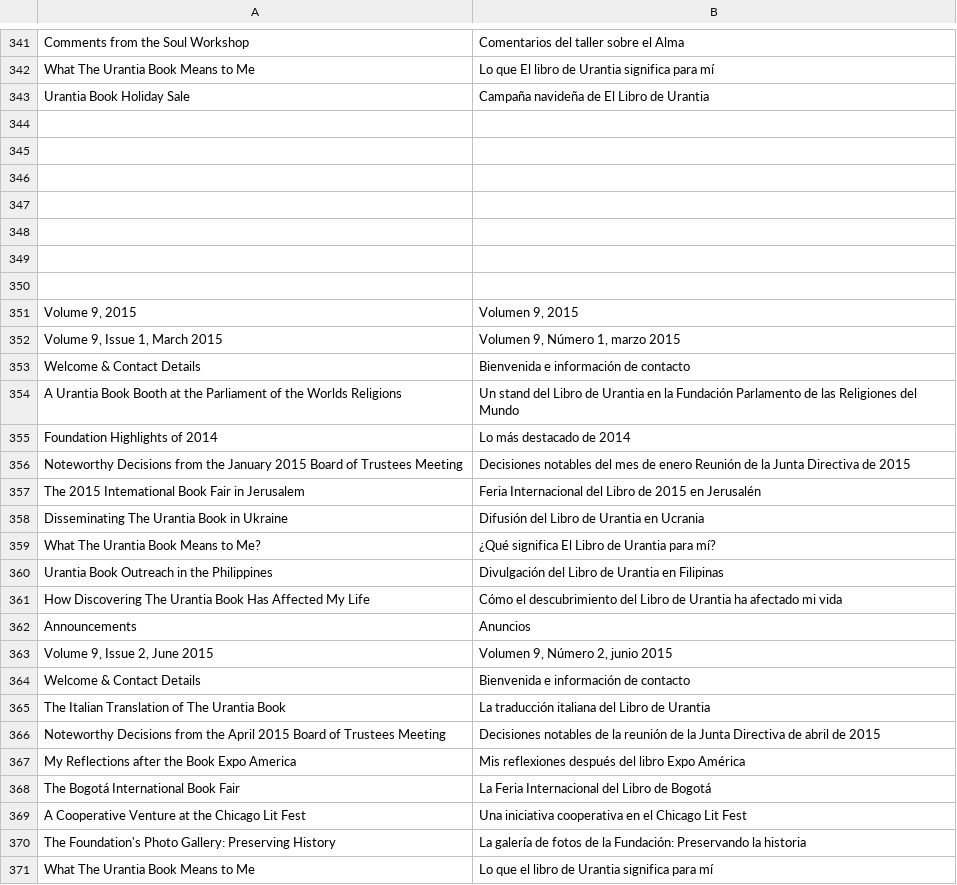
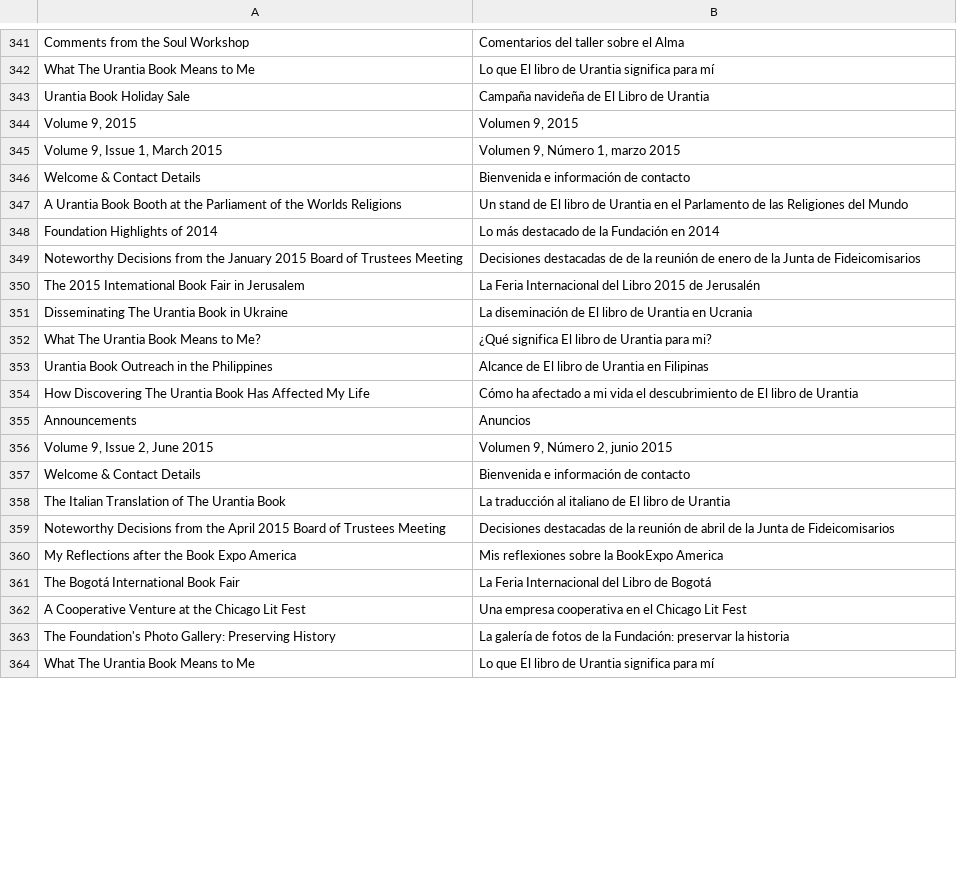
Before and after one commit to JanHerca/urantiapedia, a TSV file: input/txt/articles-es/articles_uf_news_online.tsv, drawn as a sheet; only a part is shown, gaps mark what is left out; the diff covers the shown part only.

Commit message:
Fixes to UF News Online articles (Spanish)

```diff
--- a/input/txt/articles-es/articles_uf_news_online.tsv
+++ b/input/txt/articles-es/articles_uf_news_online.tsv
@@ -343,9 +343,2 @@ What The Urantia Book Means to Me	Lo que El libro de Urantia significa para mí
 Urantia Book Holiday Sale	Campaña navideña de El Libro de Urantia
-
-
-
-
-
-
-
 Volume 9, 2015	Volumen 9, 2015
@@ -353,10 +346,10 @@ Volume 9, Issue 1, March 2015	Volumen 9, Número 1, marzo 2015
 Welcome & Contact Details	Bienvenida e información de contacto
-A Urantia Book Booth at the Parliament of the Worlds Religions	Un stand del Libro de Urantia en la Fundación Parlamento de las Religiones del Mundo
-Foundation Highlights of 2014	Lo más destacado de 2014
-Noteworthy Decisions from the January 2015 Board of Trustees Meeting	Decisiones notables del mes de enero Reunión de la Junta Directiva de 2015
-The 2015 Intemational Book Fair in Jerusalem	Feria Internacional del Libro de 2015 en Jerusalén
-Disseminating The Urantia Book in Ukraine	Difusión del Libro de Urantia en Ucrania
-What The Urantia Book Means to Me?	¿Qué significa El Libro de Urantia para mí?
-Urantia Book Outreach in the Philippines	Divulgación del Libro de Urantia en Filipinas
-How Discovering The Urantia Book Has Affected My Life	Cómo el descubrimiento del Libro de Urantia ha afectado mi vida
+A Urantia Book Booth at the Parliament of the Worlds Religions	Un stand de El libro de Urantia en el Parlamento de las Religiones del Mundo
+Foundation Highlights of 2014	Lo más destacado de la Fundación en 2014
+Noteworthy Decisions from the January 2015 Board of Trustees Meeting	Decisiones destacadas de de la reunión de enero de la Junta de Fideicomisarios
+The 2015 Intemational Book Fair in Jerusalem	La Feria Internacional del Libro 2015 de Jerusalén
+Disseminating The Urantia Book in Ukraine	La diseminación de El libro de Urantia en Ucrania
+What The Urantia Book Means to Me?	¿Qué significa El libro de Urantia para mi?
+Urantia Book Outreach in the Philippines	Alcance de El libro de Urantia en Filipinas
+How Discovering The Urantia Book Has Affected My Life	Cómo ha afectado a mi vida el descubrimiento de El libro de Urantia
 Announcements	Anuncios
@@ -364,8 +357,8 @@ Volume 9, Issue 2, June 2015	Volumen 9, Número 2, junio 2015
 Welcome & Contact Details	Bienvenida e información de contacto
-The Italian Translation of The Urantia Book	La traducción italiana del Libro de Urantia
-Noteworthy Decisions from the April 2015 Board of Trustees Meeting	Decisiones notables de la reunión de la Junta Directiva de abril de 2015
-My Reflections after the Book Expo America	Mis reflexiones después del libro Expo América
+The Italian Translation of The Urantia Book	La traducción al italiano de El libro de Urantia
+Noteworthy Decisions from the April 2015 Board of Trustees Meeting	Decisiones destacadas de la reunión de abril de la Junta de Fideicomisarios
+My Reflections after the Book Expo America	Mis reflexiones sobre la BookExpo America
 The Bogotá International Book Fair	La Feria Internacional del Libro de Bogotá
-A Cooperative Venture at the Chicago Lit Fest	Una iniciativa cooperativa en el Chicago Lit Fest
-The Foundation's Photo Gallery: Preserving History	La galería de fotos de la Fundación: Preservando la historia
-What The Urantia Book Means to Me	Lo que el libro de Urantia significa para mí
+A Cooperative Venture at the Chicago Lit Fest	Una empresa cooperativa en el Chicago Lit Fest
+The Foundation's Photo Gallery: Preserving History	La galería de fotos de la Fundación: preservar la historia
+What The Urantia Book Means to Me	Lo que El libro de Urantia significa para mí
```
Also changed, not shown: 6 added rows and 65 edited cells elsewhere in this file, 1 other file.
